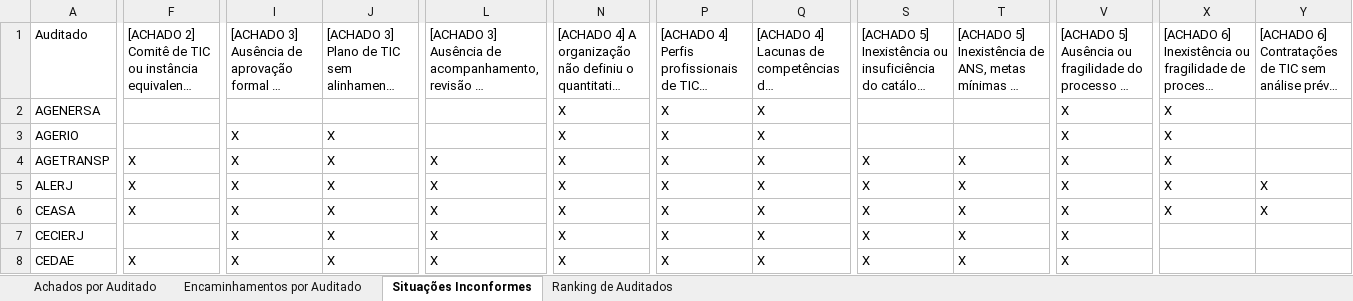
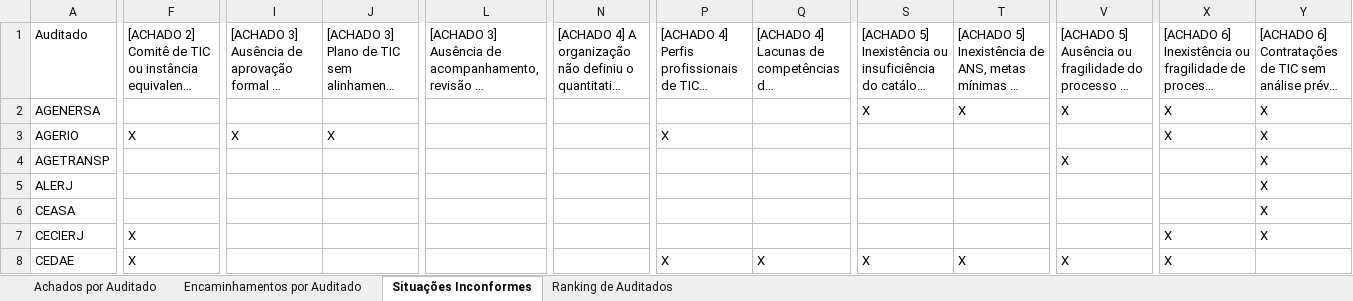
Before and after one commit to acba/tcerj-igovti-2026, an Excel workbook: 02-Execucao/03-Execucao_Procedimentos/02-Resultados_Auditoria/tabelas_consolidadas_auditoria.xlsx, sheet Situações Inconformes, drawn as a sheet; only a part is shown, gaps mark what is left out; long unchanged cells end in …; values as stored, in another font and other column widths than the file's, no borders; the diff covers the shown part only; the diff names each change by its address in the sheet, - before the commit and + after, or states it on an @@ line.

```diff
--- a/02-Execucao/03-Execucao_Procedimentos/02-Resultados_Auditoria/tabelas_consolidadas_auditoria.xlsx (sheet Situações Inconformes)
+++ b/02-Execucao/03-Execucao_Procedimentos/02-Resultados_Auditoria/tabelas_consolidadas_auditoria.xlsx (sheet Situações Inconformes)
-N2:N8: X
+N2:N8: (empty)
-P2: X
+P2: (empty)
-Q2:Q7: X
+Q2:Q7: (empty)
-S2: (empty)
+S2: X
-T2: (empty)
+T2: X
-Y2:Y4: (empty)
+Y2:Y4: X
-F3: (empty)
+F3: X
-V3: X
+V3: (empty)
-F4:F6: X
+F4:F6: (empty)
-I4:I8: X
+I4:I8: (empty)
-J4:J8: X
+J4:J8: (empty)
-L4:L8: X
+L4:L8: (empty)
-P4:P7: X
+P4:P7: (empty)
-S4:S7: X
+S4:S7: (empty)
-T4:T7: X
+T4:T7: (empty)
-X4:X6: X
+X4:X6: (empty)
-V5:V7: X
+V5:V7: (empty)
-F7: (empty)
+F7: X
-X7:X8: (empty)
+X7:X8: X
-Y7: (empty)
+Y7: X
```
Also changed, not shown: 1339 edited cells elsewhere in this sheet, sheet Encaminhamentos por Auditado, sheet Ranking de Auditados, sheet Achados por Auditado, 02-Execucao/01-Questionario/03-Respostas_Processadas/20260621-respostas-questionario-pos-avaliacao-evidencias.xlsx, 02-Execucao/01-Questionario/03-Respostas_Processadas/20260621-respostas-questionario.xlsx, 18 other files.
